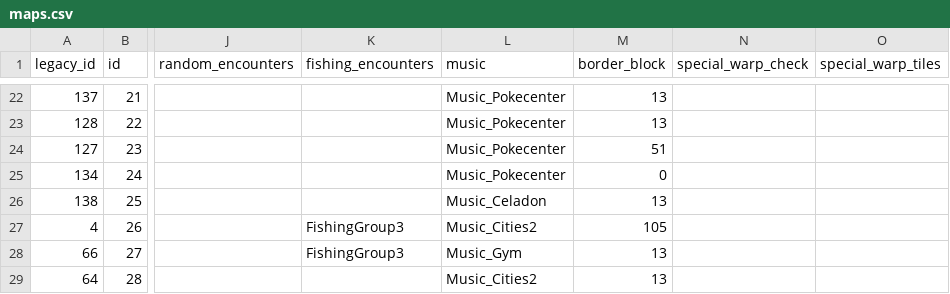
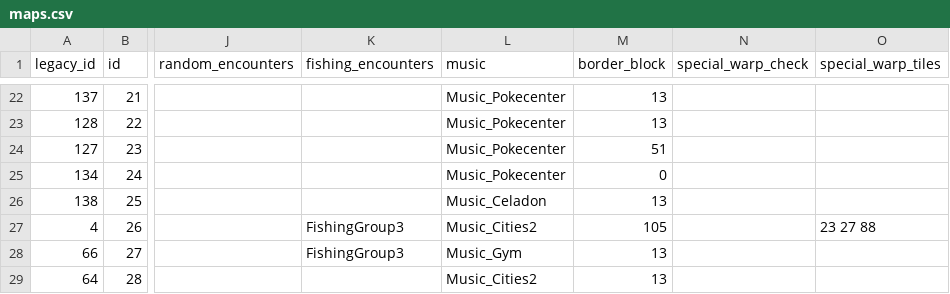
Before and after one commit to Helios-vmg/cppred, a CSV file: CodeGeneration/input/maps.csv, drawn as a sheet; only a part is shown, gaps mark what is left out; the diff names each change by its address in the sheet, - before the commit and + after, or states it on an @@ line.

Commit message:
Fixed data error in CeruleanCity.
North entrance to CeruleanHouseTrash did not work.

```diff
--- a/CodeGeneration/input/maps.csv
+++ b/CodeGeneration/input/maps.csv
-O27 (special_warp_tiles): (empty)
+O27 (special_warp_tiles): 23 27 88
```
